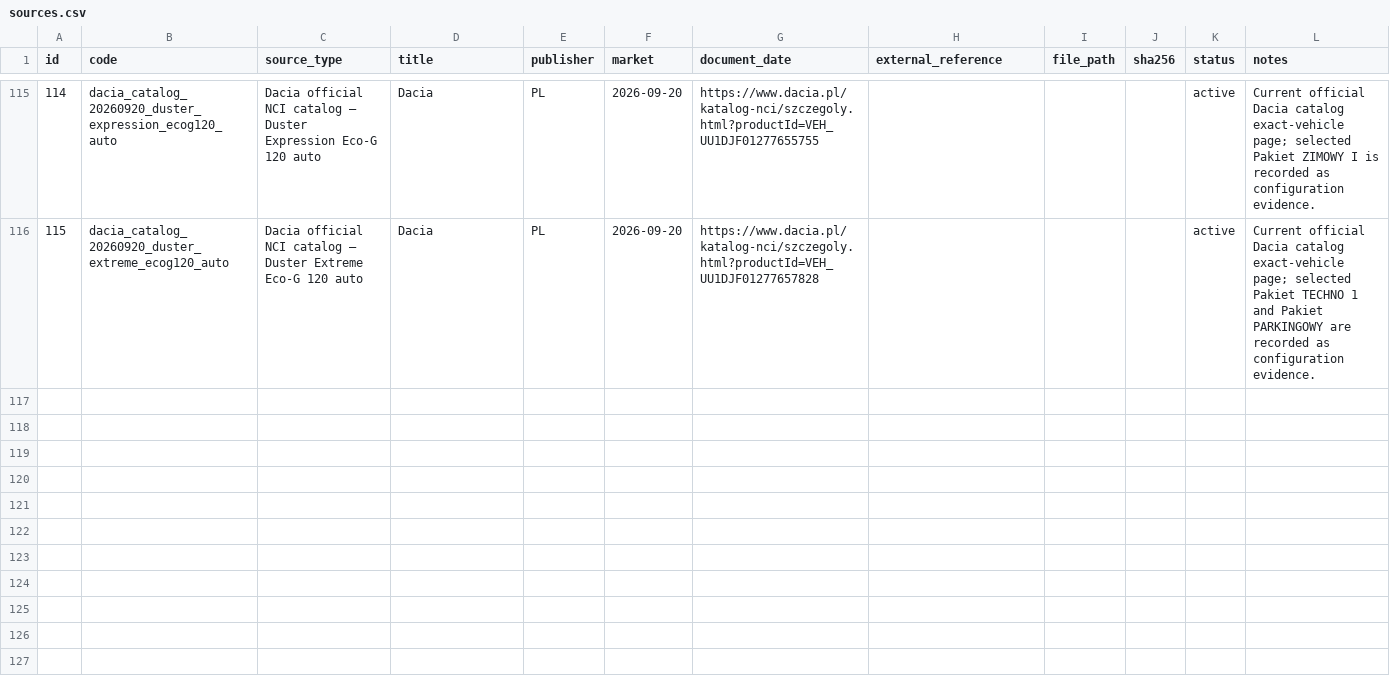
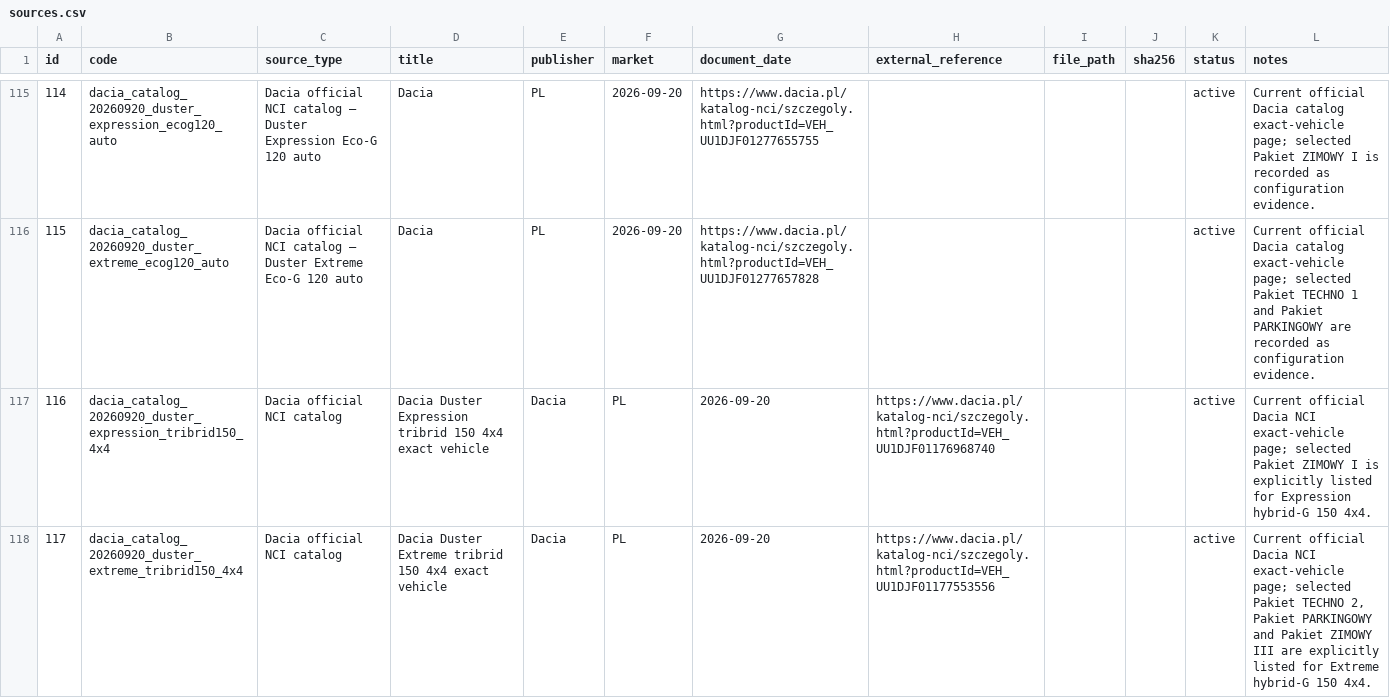
Before and after one commit to xbodzio7/Dacia-Knowledge-Base, a CSV file: data/master/sources.csv, drawn as a sheet; only a part is shown, gaps mark what is left out.

Commit message:
data: register exact current Duster tribrid NCI evidence

```diff
--- a/data/master/sources.csv
+++ b/data/master/sources.csv
@@ -116 +116,3 @@ id,code,source_type,title,publisher,market,document_date,external_reference,file
 115,dacia_catalog_20260920_duster_extreme_ecog120_auto,Dacia official NCI catalog — Duster Extreme Eco-G 120 auto,Dacia,PL,2026-09-20,https://www.dacia.pl/katalog-nci/szczegoly.html?productId=VEH_UU1DJF01277657828,,,,active,"Current official Dacia catalog exact-vehicle page; selected Pakiet TECHNO 1 and Pakiet PARKINGOWY are recorded as configuration evidence."
+116,dacia_catalog_20260920_duster_expression_tribrid150_4x4,Dacia official NCI catalog,Dacia Duster Expression tribrid 150 4x4 exact vehicle,Dacia,PL,2026-09-20,https://www.dacia.pl/katalog-nci/szczegoly.html?productId=VEH_UU1DJF01176968740,,,active,"Current official Dacia NCI exact-vehicle page; selected Pakiet ZIMOWY I is explicitly listed for Expression hybrid-G 150 4x4."
+117,dacia_catalog_20260920_duster_extreme_tribrid150_4x4,Dacia official NCI catalog,Dacia Duster Extreme tribrid 150 4x4 exact vehicle,Dacia,PL,2026-09-20,https://www.dacia.pl/katalog-nci/szczegoly.html?productId=VEH_UU1DJF01177553556,,,active,"Current official Dacia NCI exact-vehicle page; selected Pakiet TECHNO 2, Pakiet PARKINGOWY and Pakiet ZIMOWY III are explicitly listed for Extreme hybrid-G 150 4x4."
```
